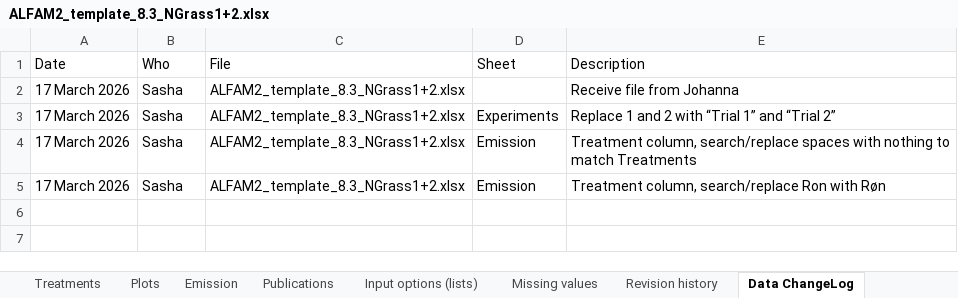
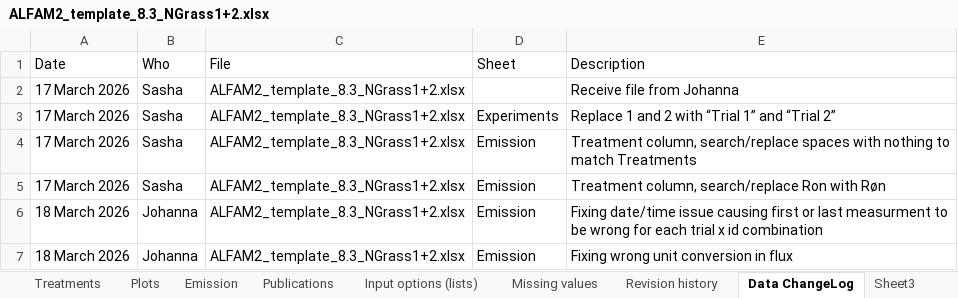
Before and after one commit to AU-BCE-EE/ALFAM2-data, an Excel workbook: data-submitted/04/AU/ALFAM2_template_8.3_NGrass1+2.xlsx, sheet Data ChangeLog, drawn as a sheet; values as stored, in another font and other column widths than the file's, no borders; the diff names each change by its address in the sheet, - before the commit and + after, or states it on an @@ line.

Commit message:
AU NGRASS correction

```diff
--- a/data-submitted/04/AU/ALFAM2_template_8.3_NGrass1+2.xlsx (sheet Data ChangeLog)
+++ b/data-submitted/04/AU/ALFAM2_template_8.3_NGrass1+2.xlsx (sheet Data ChangeLog)
+sheet tab: Sheet3
+row 6: 18 March 2026 | Johanna | ALFAM2_template_8.3_NGrass1+2.xlsx | Emission | Fixing date/time issue causing first or last measurment to be wrong for each trial x id combination
+row 7: 18 March 2026 | Johanna | ALFAM2_template_8.3_NGrass1+2.xlsx | Emission | Fixing wrong unit conversion in flux
```
Also changed, not shown: sheet Emission, 23 other files.
